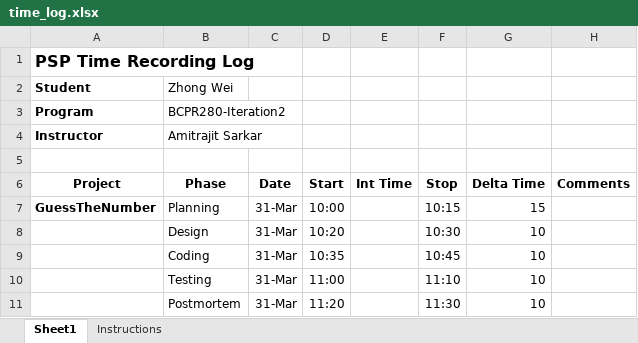
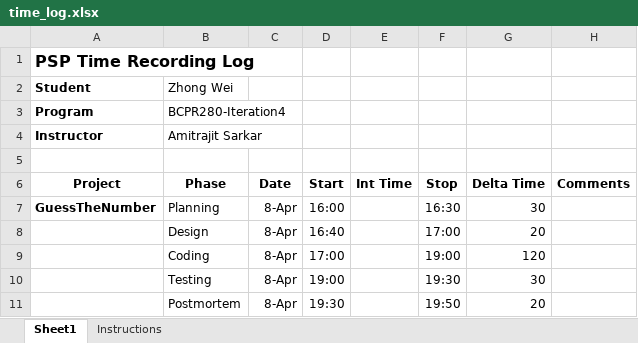
Before and after one commit to shukebeta/BCPR280, an Excel workbook: Assignment1-guess-number/Iteration4/document/time_log.xlsx, sheet Sheet1, drawn as a sheet; values as stored, in another font and other column widths than the file's, no borders; the diff names each change by its address in the sheet, - before the commit and + after, or states it on an @@ line.

Commit message:
rewrite Iteration4 Using extends

```diff
--- a/Assignment1-guess-number/Iteration4/document/time_log.xlsx (sheet Sheet1)
+++ b/Assignment1-guess-number/Iteration4/document/time_log.xlsx (sheet Sheet1)
-B3 (Phase): BCPR280-Iteration2
+B3 (Phase): BCPR280-Iteration4
-C7:C11 (Date): 31-Mar
+C7:C11 (Date): 8-Apr
-D7 (Start): 10:00
+D7 (Start): 16:00
-F7 (Stop): 10:15
+F7 (Stop): 16:30
-G7 (Delta Time): 15
+G7 (Delta Time): 30
-D8 (Start): 10:20
+D8 (Start): 16:40
-F8 (Stop): 10:30
+F8 (Stop): 17:00
-G8 (Delta Time): 10
+G8 (Delta Time): 20
-D9 (Start): 10:35
+D9 (Start): 17:00
-F9 (Stop): 10:45
+F9 (Stop): 19:00
-G9 (Delta Time): 10
+G9 (Delta Time): 120
-D10 (Start): 11:00
+D10 (Start): 19:00
-F10 (Stop): 11:10
+F10 (Stop): 19:30
-G10 (Delta Time): 10
+G10 (Delta Time): 30
-D11 (Start): 11:20
+D11 (Start): 19:30
-F11 (Stop): 11:30
+F11 (Stop): 19:50
-G11 (Delta Time): 10
+G11 (Delta Time): 20
```
Also changed, not shown: 9 other files.
